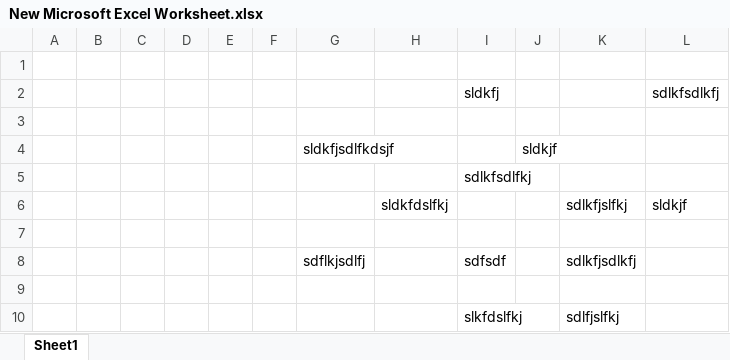
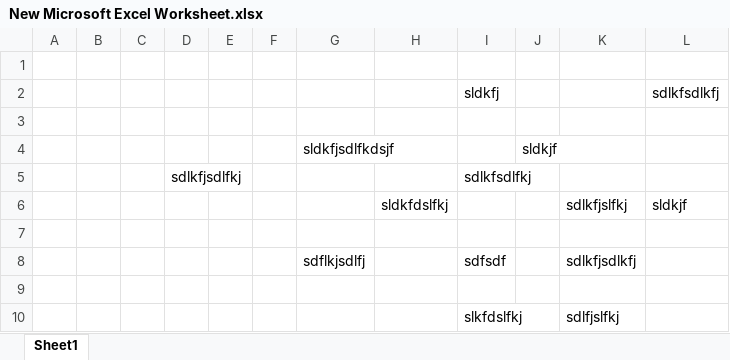
Before and after one commit to revitteth/docstore, an Excel workbook: TestDir/New Microsoft Excel Worksheet.xlsx, sheet Sheet1, drawn as a sheet; values as stored, in another font and other column widths than the file's, no borders; the diff names each change by its address in the sheet, - before the commit and + after, or states it on an @@ line.

```diff
--- a/TestDir/New Microsoft Excel Worksheet.xlsx (sheet Sheet1)
+++ b/TestDir/New Microsoft Excel Worksheet.xlsx (sheet Sheet1)
-D5: (empty)
+D5: sdlkfjsdlfkj
```
Also changed, not shown: 3 other files.
